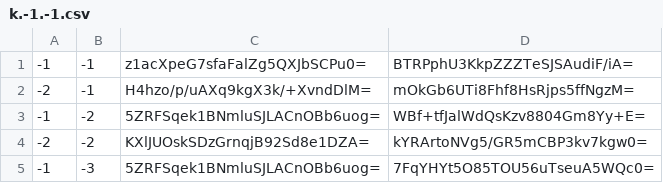
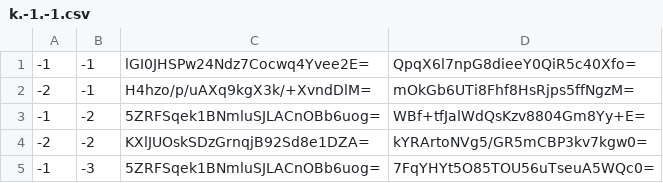
Before and after one commit to GrimCraftMaps/Escapism_Nether, a CSV file: tiles/zoom.-2/metadata/k.-1.-1.csv, drawn as a sheet.

```diff
--- a/tiles/zoom.-2/metadata/k.-1.-1.csv
+++ b/tiles/zoom.-2/metadata/k.-1.-1.csv
@@ -1,2 +1,2 @@
--1,-1,z1acXpeG7sfaFalZg5QXJbSCPu0=,BTRPphU3KkpZZZTeSJSAudiF/iA=
+-1,-1,lGI0JHSPw24Ndz7Cocwq4Yvee2E=,QpqX6l7npG8dieeY0QiR5c40Xfo=
 -2,-1,H4hzo/p/uAXq9kgX3k/+XvndDlM=,mOkGb6UTi8Fhf8HsRjps5ffNgzM=
```
Also changed, not shown: tiles/zoom.-1/metadata/k.-1.-1.csv, tiles/zoom.-1/metadata/k.0.-1.csv, 11 other files.
